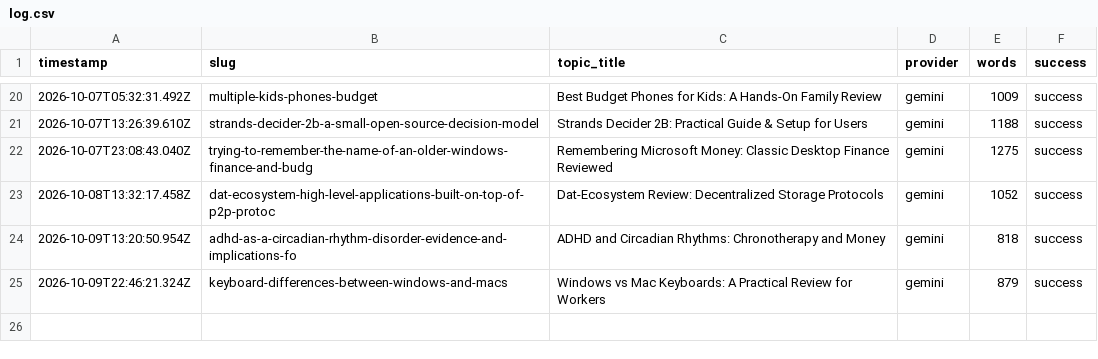
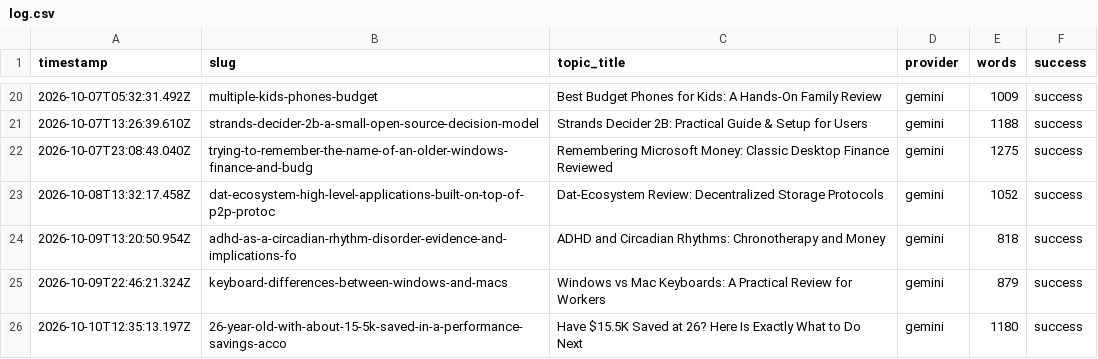
Before and after one commit to haxno2004-wq/aitoollab-autopilot, a CSV file: state/finflow/log.csv, drawn as a sheet; only a part is shown, gaps mark what is left out.

```diff
--- a/state/finflow/log.csv
+++ b/state/finflow/log.csv
@@ -25 +25,2 @@ timestamp,slug,topic_title,provider,words,success
 2026-10-09T22:46:21.324Z,keyboard-differences-between-windows-and-macs,Windows vs Mac Keyboards: A Practical Review for Workers,gemini,879,success
+2026-10-10T12:35:13.197Z,26-year-old-with-about-15-5k-saved-in-a-performance-savings-acco,Have $15.5K Saved at 26? Here Is Exactly What to Do Next,gemini,1180,success
```
Also changed, not shown: 6 other files.
